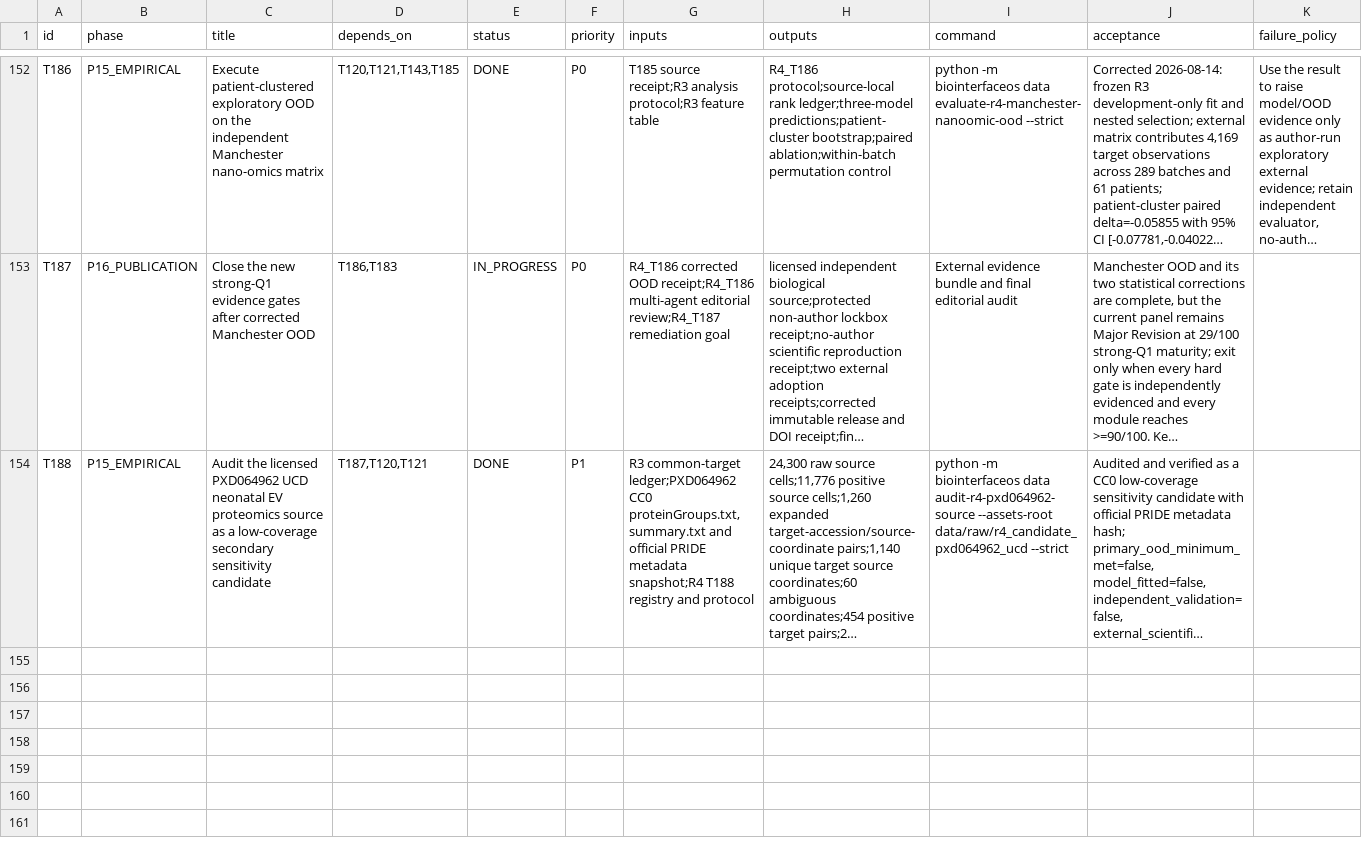
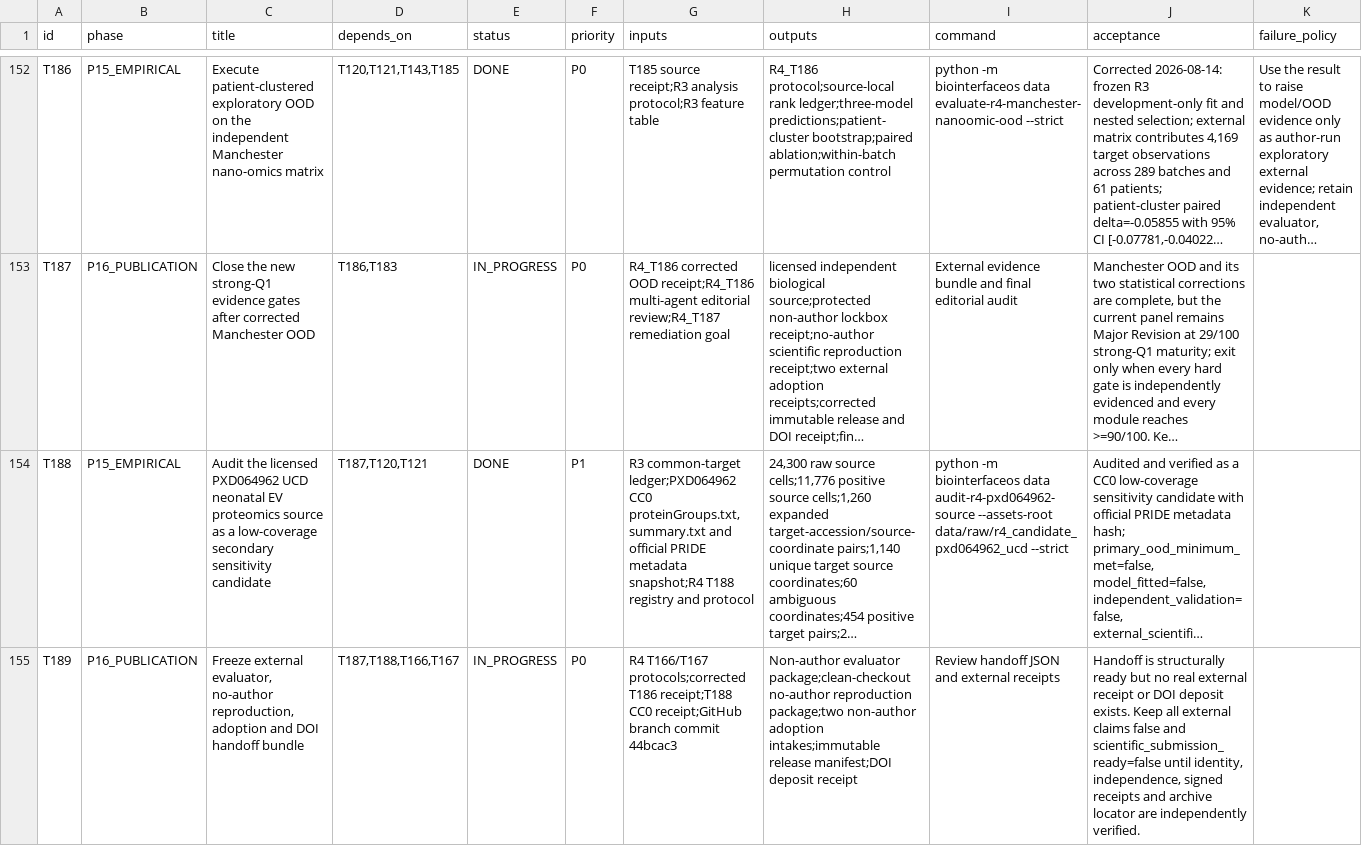
Before and after one commit to ahvsjags/BioInterfaceOS, a TSV file: TASKS.tsv, drawn as a sheet; only a part is shown, gaps mark what is left out; long unchanged cells end in …; the diff names each change by its address in the sheet, - before the commit and + after, or states it on an @@ line.

Commit message:
docs: prepare external evidence handoff

```diff
--- a/TASKS.tsv
+++ b/TASKS.tsv
+row 155: T189 | P16_PUBLICATION | Freeze external evaluator, no-author reproduction, adoption and DOI handoff bundle | T187,T188,T166,T167 | IN_PROGRESS | P0 | R4 T166/T167 protocols;corrected T186 receipt;T188 CC0 receipt;GitHub branch commit 44bcac3 | Non-author evaluator package;clean-checkout no-author reproduction package;two non-author adoption intakes;immutable release manifest;DOI deposit receipt | Review handoff JSON and external receipts | Handoff is structurally ready but no real external receipt or DOI deposit exists. Keep all external claims false and scientific_submission_ready=false until identity, independence, signed receipts and archive locator are independently verified.
```
Also changed, not shown: 2 other files.
